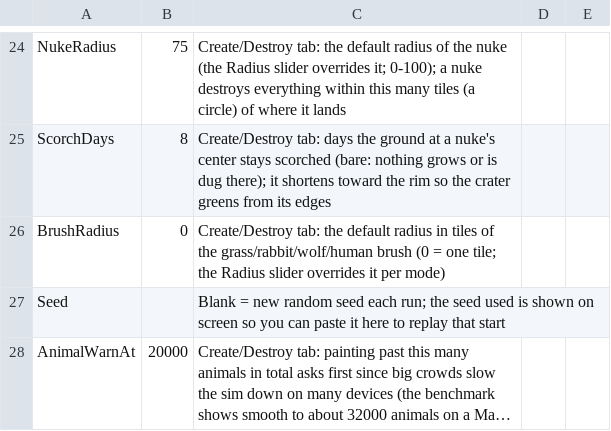
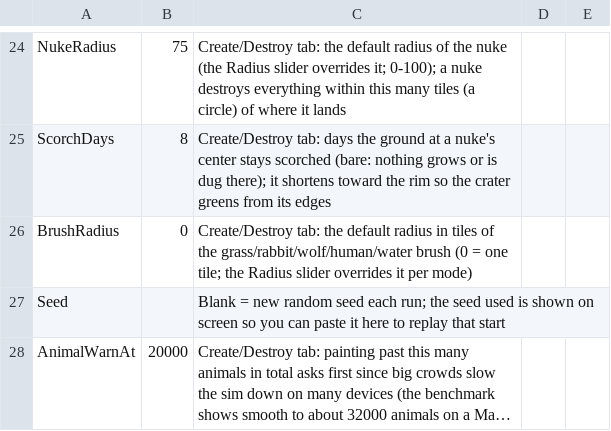
Before and after one commit to pbrinnel/pbrinnel.github.io, a CSV file: Life/tables/settings.csv, drawn as a sheet; only a part is shown, gaps mark what is left out; long unchanged cells end in ….

```diff
--- a/Life/tables/settings.csv
+++ b/Life/tables/settings.csv
@@ -25,3 +25,3 @@ NukeRadius,75,Create/Destroy tab: the default radius of the nuke (the Radius sli
 ScorchDays,8,Create/Destroy tab: days the ground at a nuke's center stays scorched (bare: nothing grows or is dug there); it shortens toward the rim so the crater greens from its edges
-BrushRadius,0,Create/Destroy tab: the default radius in tiles of the grass/rabbit/wolf/human brush (0 = one tile; the Radius slider overrides it per mode)
+BrushRadius,0,Create/Destroy tab: the default radius in tiles of the grass/rabbit/wolf/human/water brush (0 = one tile; the Radius slider overrides it per mode)
 Seed,,Blank = new random seed each run; the seed used is shown on screen so you can paste it here to replay that start
```
Also changed, not shown: Life/tables/variables.csv, 17 other files.
